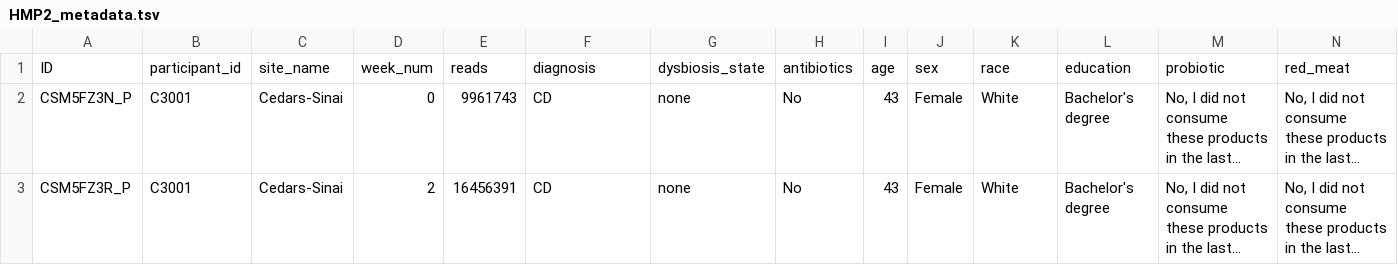
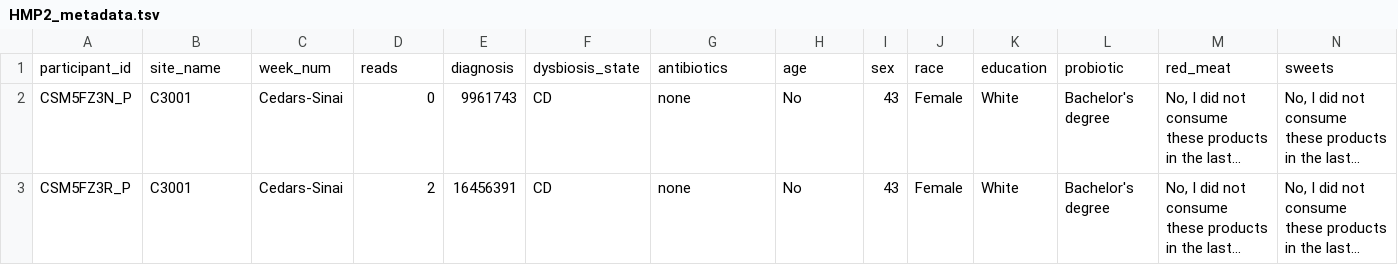
Before and after one commit to biobakery/maaslin3, a TSV file: inst/extdata/HMP2_metadata.tsv, drawn as a sheet; only a part is shown; long unchanged cells end in …; removed rows and columns are numbered as before the commit, all else as after; rows hold the shown columns only; the diff names each change by its address in the sheet, - before the commit and + after, or states it on an @@ line.

Commit message:
Set abundance data and metadata format properly

```diff
--- a/inst/extdata/HMP2_metadata.tsv
+++ b/inst/extdata/HMP2_metadata.tsv
-row 1: ID | participant_id | site_name | week_num | reads | diagnosis | dysbiosis_state | antibiotics | age | sex | race | education | probiotic | red_meat
+row 1: participant_id | site_name | week_num | reads | diagnosis | dysbiosis_state | antibiotics | age | sex | race | education | probiotic | red_meat | sweets
```
Also changed, not shown: 23 other files.
